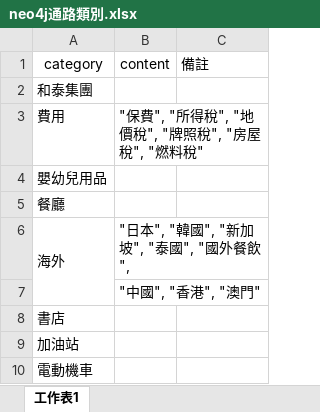
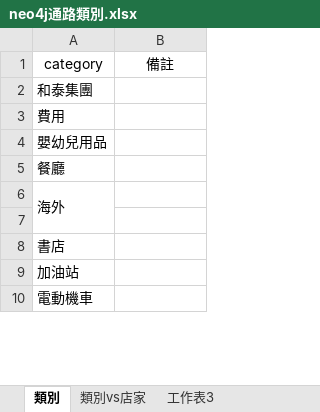
Before and after one commit to gueiru/project, an Excel workbook: 創建neo4j資料庫/neo4j通路類別.xlsx, sheet 類別, drawn as a sheet; only a part is shown; values as stored, in another font and other column widths than the file's, no borders; removed rows and columns are numbered as before the commit, all else as after; the diff names each change by its address in the sheet, - before the commit and + after, or states it on an @@ line.

```diff
--- a/創建neo4j資料庫/neo4j通路類別.xlsx (sheet 類別)
+++ b/創建neo4j資料庫/neo4j通路類別.xlsx (sheet 類別)
-sheet tab: 工作表1
+sheet tab: 類別
+sheet tab: 類別vs店家
+sheet tab: 工作表3
-column B (content), rows 3-7: "保費", "所得稅", "地價稅", "牌照稅", "房屋稅", "燃料稅" |  |  | "日本", "韓國", "新加坡", "泰國", "國外餐飲", | "中國", "香港", "澳門"
-B1 alignment: left
+B1 alignment: center
```
Also changed, not shown: 4 other files.
